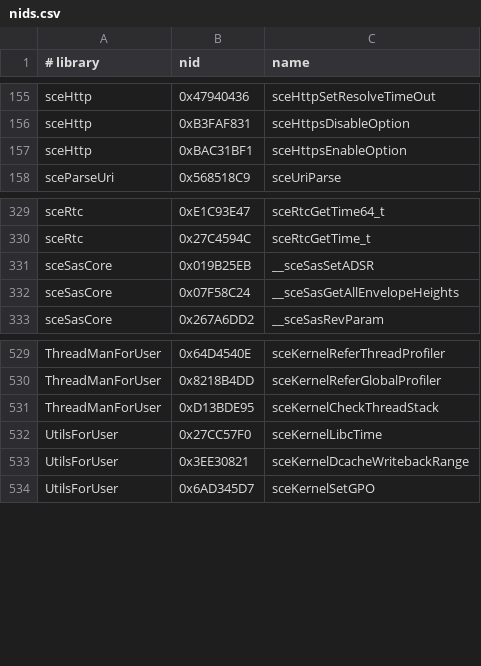
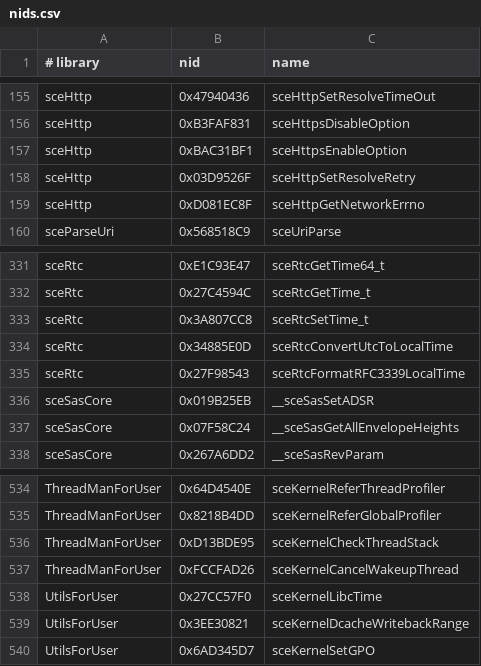
Before and after one commit to zexk/PortableKit, a CSV file: configs/nids.csv, drawn as a sheet; only a part is shown, gaps mark what is left out; the diff names each change by its address in the sheet, - before the commit and + after, or states it on an @@ line.

Commit message:
feat(hle): add RTC local time and Unix time setters, cancel wakeups and abort message dialogs
sceRtcSetTime_t, sceRtcConvertUtcToLocalTime and
sceRtcFormatRFC3339LocalTime (with the host's time zone),
sceKernelCancelWakeupThread, sceUtilityMsgDialogAbort (the dialog quits
for the game to shut it down), sceHttpSetResolveRetry and
sceHttpGetNetworkErrno. Metal Gear Solid: Portable Ops imports all of
them in its title, briefing and network stages; until now they returned
0 without doing anything.

```diff
--- a/configs/nids.csv
+++ b/configs/nids.csv
+row 158: sceHttp | 0x03D9526F | sceHttpSetResolveRetry
+row 159: sceHttp | 0xD081EC8F | sceHttpGetNetworkErrno
+row 333: sceRtc | 0x3A807CC8 | sceRtcSetTime_t
+row 334: sceRtc | 0x34885E0D | sceRtcConvertUtcToLocalTime
+row 335: sceRtc | 0x27F98543 | sceRtcFormatRFC3339LocalTime
+row 537: ThreadManForUser | 0xFCCFAD26 | sceKernelCancelWakeupThread
```
Also changed, not shown: 5 other files.
